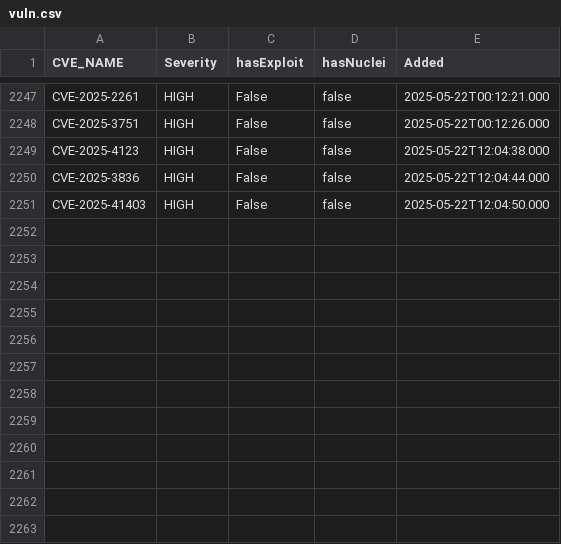
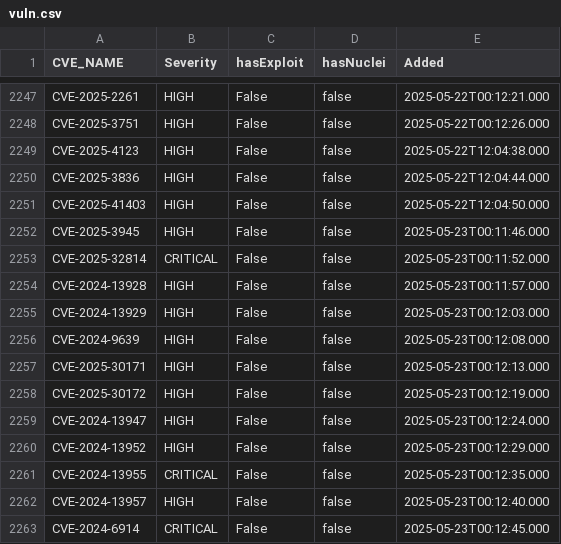
Before and after one commit to zzzteph/low-hanging-vulns, a CSV file: vuln.csv, drawn as a sheet; only a part is shown, gaps mark what is left out; the diff names each change by its address in the sheet, - before the commit and + after, or states it on an @@ line.

```diff
--- a/vuln.csv
+++ b/vuln.csv
+row 2252: CVE-2025-3945 | HIGH | False | false | 2025-05-23T00:11:46.000
+row 2253: CVE-2025-32814 | CRITICAL | False | false | 2025-05-23T00:11:52.000
+row 2254: CVE-2024-13928 | HIGH | False | false | 2025-05-23T00:11:57.000
+row 2255: CVE-2024-13929 | HIGH | False | false | 2025-05-23T00:12:03.000
+row 2256: CVE-2024-9639 | HIGH | False | false | 2025-05-23T00:12:08.000
+row 2257: CVE-2025-30171 | HIGH | False | false | 2025-05-23T00:12:13.000
+row 2258: CVE-2025-30172 | HIGH | False | false | 2025-05-23T00:12:19.000
+row 2259: CVE-2024-13947 | HIGH | False | false | 2025-05-23T00:12:24.000
+row 2260: CVE-2024-13952 | HIGH | False | false | 2025-05-23T00:12:29.000
+row 2261: CVE-2024-13955 | CRITICAL | False | false | 2025-05-23T00:12:35.000
+row 2262: CVE-2024-13957 | HIGH | False | false | 2025-05-23T00:12:40.000
+row 2263: CVE-2024-6914 | CRITICAL | False | false | 2025-05-23T00:12:45.000
```
Also changed, not shown: 24 other files.
